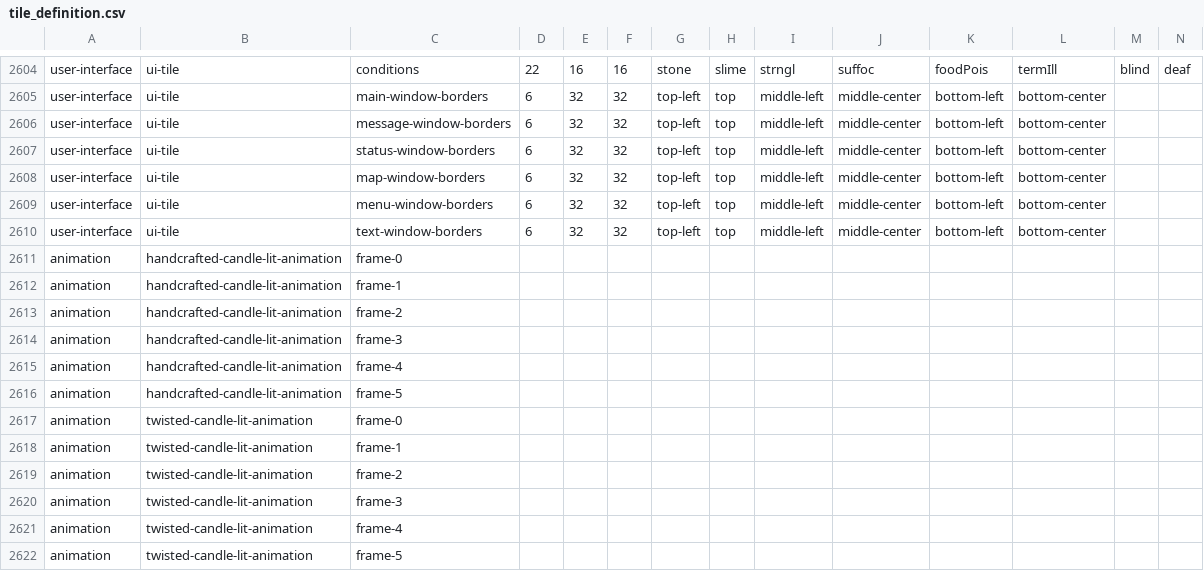
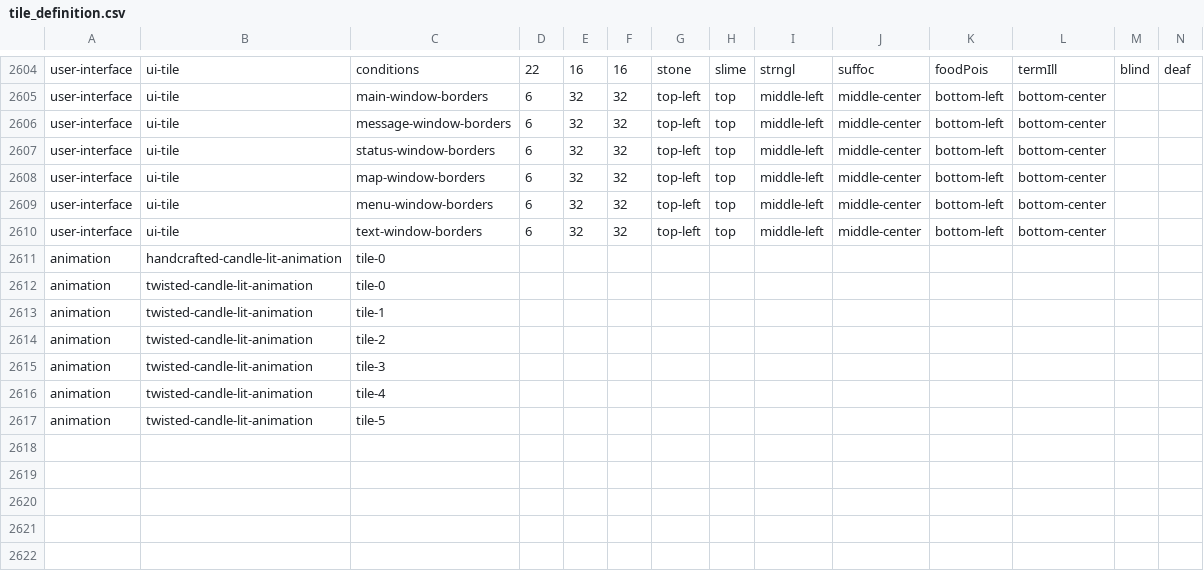
Before and after one commit to hyvanmielenpelit/GnollHack, a CSV file: win/win32/vs2017/tile_definition.csv, drawn as a sheet; only a part is shown, gaps mark what is left out; removed rows and columns are numbered as before the commit, all else as after; rows hold the shown columns only; the diff names each change by its address in the sheet, - before the commit and + after, or states it on an @@ line.

Commit message:
Animations work now.

```diff
--- a/win/win32/vs2017/tile_definition.csv
+++ b/win/win32/vs2017/tile_definition.csv
-C2611: frame-0
+C2611: tile-0
-row 2612: animation | handcrafted-candle-lit-animation | frame-1
-row 2613: animation | handcrafted-candle-lit-animation | frame-2
-row 2614: animation | handcrafted-candle-lit-animation | frame-3
-row 2615: animation | handcrafted-candle-lit-animation | frame-4
-row 2616: animation | handcrafted-candle-lit-animation | frame-5
-C2612: frame-0
+C2612: tile-0
-C2613: frame-1
+C2613: tile-1
-C2614: frame-2
+C2614: tile-2
-C2615: frame-3
+C2615: tile-3
-C2616: frame-4
+C2616: tile-4
-C2617: frame-5
+C2617: tile-5
```
Also changed, not shown: 11 other files.
